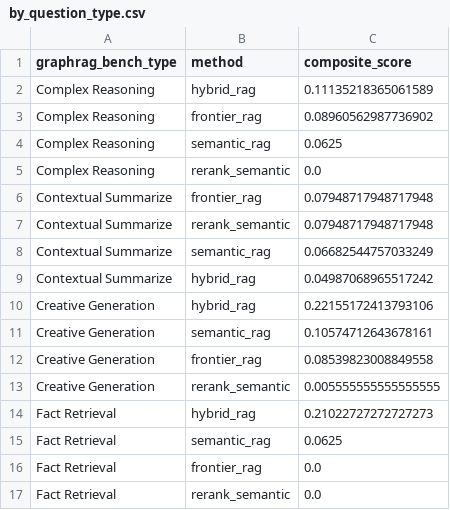
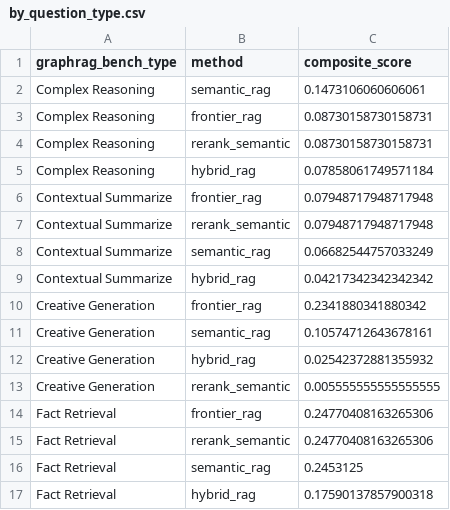
Before and after one commit to jimmerz52-apple/rag-comparisons, a CSV file: results_graphrag_bench/by_question_type.csv, drawn as a sheet.

```diff
--- a/results_graphrag_bench/by_question_type.csv
+++ b/results_graphrag_bench/by_question_type.csv
@@ -1,6 +1,6 @@
 graphrag_bench_type,method,composite_score
-Complex Reasoning,hybrid_rag,0.11135218365061589
-Complex Reasoning,frontier_rag,0.08960562987736902
-Complex Reasoning,semantic_rag,0.0625
-Complex Reasoning,rerank_semantic,0.0
+Complex Reasoning,semantic_rag,0.1473106060606061
+Complex Reasoning,frontier_rag,0.08730158730158731
+Complex Reasoning,rerank_semantic,0.08730158730158731
+Complex Reasoning,hybrid_rag,0.07858061749571184
 Contextual Summarize,frontier_rag,0.07948717948717948
@@ -8,10 +8,10 @@ Contextual Summarize,rerank_semantic,0.07948717948717948
 Contextual Summarize,semantic_rag,0.06682544757033249
-Contextual Summarize,hybrid_rag,0.04987068965517242
-Creative Generation,hybrid_rag,0.22155172413793106
+Contextual Summarize,hybrid_rag,0.04217342342342342
+Creative Generation,frontier_rag,0.2341880341880342
 Creative Generation,semantic_rag,0.10574712643678161
-Creative Generation,frontier_rag,0.08539823008849558
+Creative Generation,hybrid_rag,0.02542372881355932
 Creative Generation,rerank_semantic,0.005555555555555555
-Fact Retrieval,hybrid_rag,0.21022727272727273
-Fact Retrieval,semantic_rag,0.0625
-Fact Retrieval,frontier_rag,0.0
-Fact Retrieval,rerank_semantic,0.0
+Fact Retrieval,frontier_rag,0.24770408163265306
+Fact Retrieval,rerank_semantic,0.24770408163265306
+Fact Retrieval,semantic_rag,0.2453125
+Fact Retrieval,hybrid_rag,0.17590137857900318
```
Also changed, not shown: results/graphrag_bench_question_catalog.csv, results_graphrag_bench/accuracy_results.csv, 19 other files.
